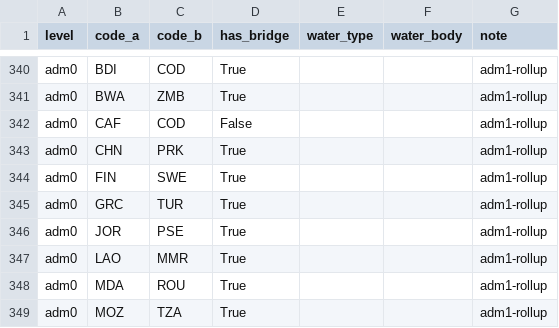
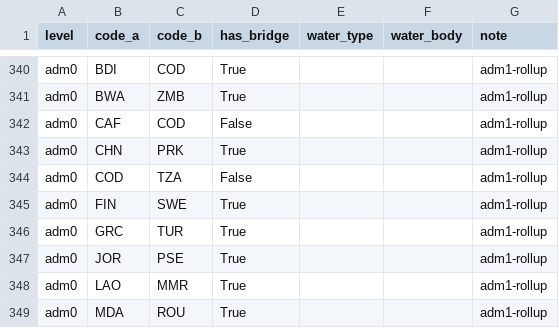
Before and after one commit to Hanshan-XY/MetacouplingLLM, a CSV file: src/metacouplingllm/data/water_separated_pairs.csv, drawn as a sheet; only a part is shown, gaps mark what is left out; the shorter side is filled out with more unchanged rows; the diff names each change by its address in the sheet, - before the commit and + after, or states it on an @@ line.

```diff
--- a/src/metacouplingllm/data/water_separated_pairs.csv
+++ b/src/metacouplingllm/data/water_separated_pairs.csv
+row 344: adm0 | COD | TZA | False |  |  | adm1-rollup
```
Also changed, not shown: src/metacouplingllm/data/PeriTelecoupling_clean.csv, 10 other files.
